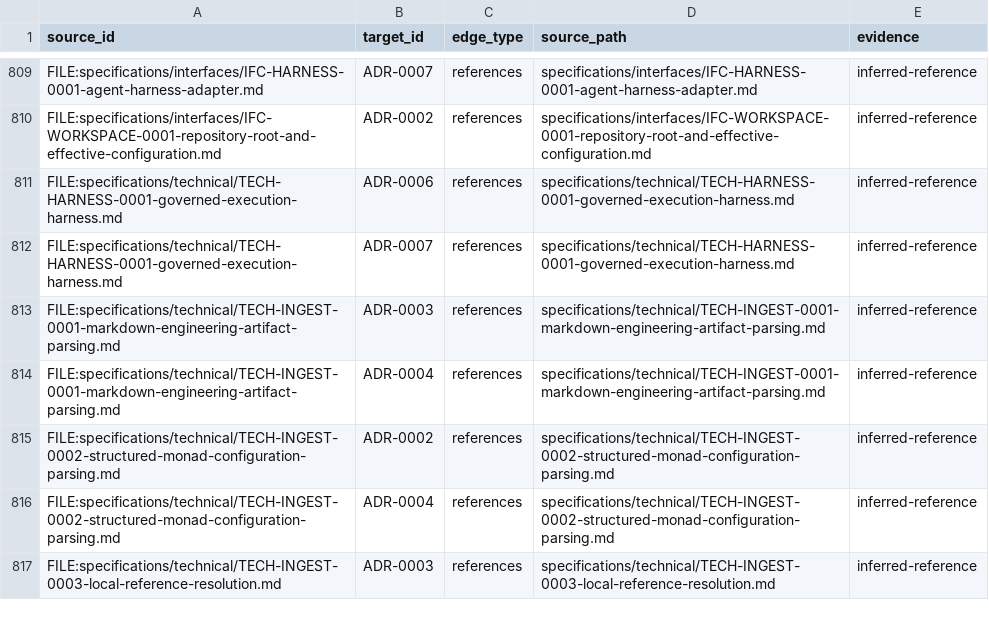
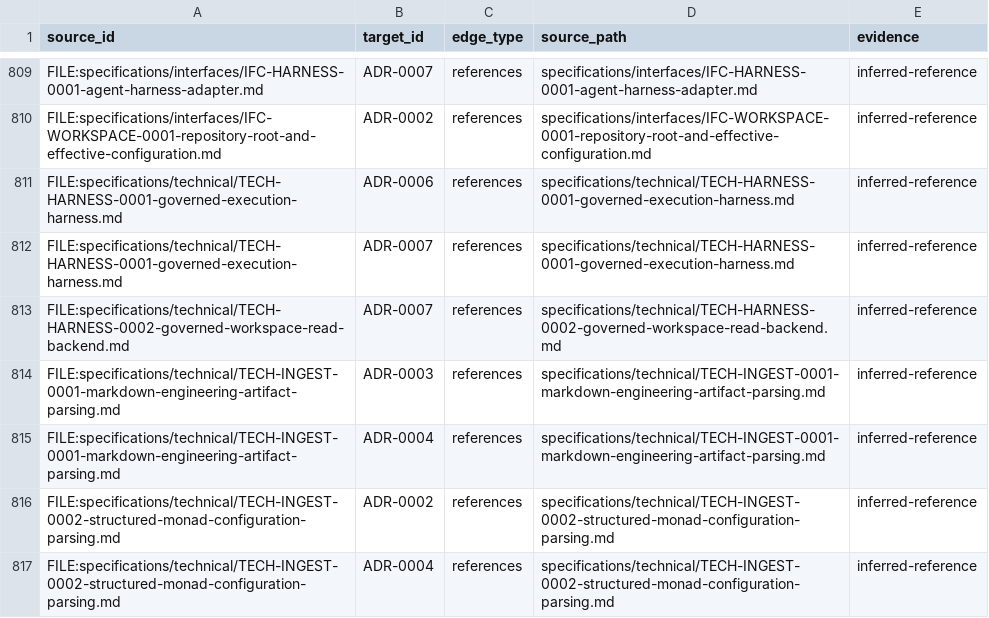
Before and after one commit to monad-framework/monad, a TSV file: .eos/trace-edges.tsv, drawn as a sheet; only a part is shown, gaps mark what is left out; the shorter side is filled out with more unchanged rows.

```diff
--- a/.eos/trace-edges.tsv
+++ b/.eos/trace-edges.tsv
@@ -812,2 +812,3 @@ FILE:specifications/technical/TECH-HARNESS-0001-governed-execution-harness.md	AD
 FILE:specifications/technical/TECH-HARNESS-0001-governed-execution-harness.md	ADR-0007	references	specifications/technical/TECH-HARNESS-0001-governed-execution-harness.md	inferred-reference
+FILE:specifications/technical/TECH-HARNESS-0002-governed-workspace-read-backend.md	ADR-0007	references	specifications/technical/TECH-HARNESS-0002-governed-workspace-read-backend.md	inferred-reference
 FILE:specifications/technical/TECH-INGEST-0001-markdown-engineering-artifact-parsing.md	ADR-0003	references	specifications/technical/TECH-INGEST-0001-markdown-engineering-artifact-parsing.md	inferred-reference
```
Also changed, not shown: 12 other files.
